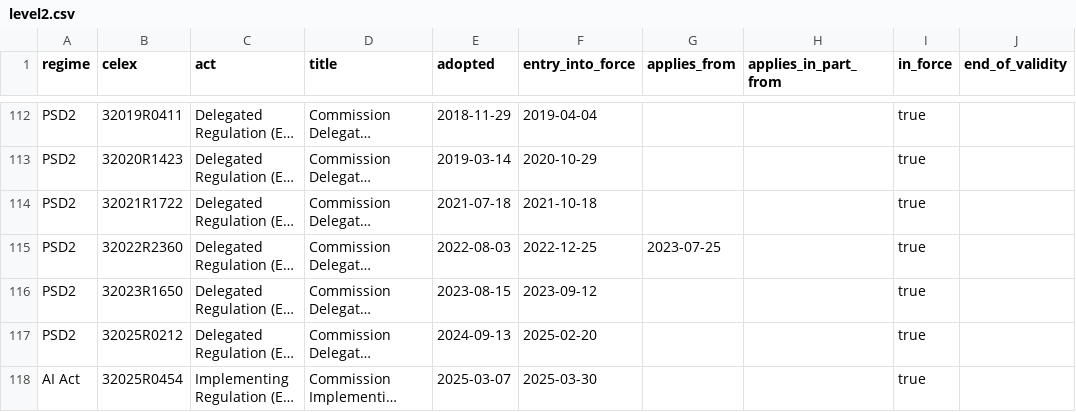
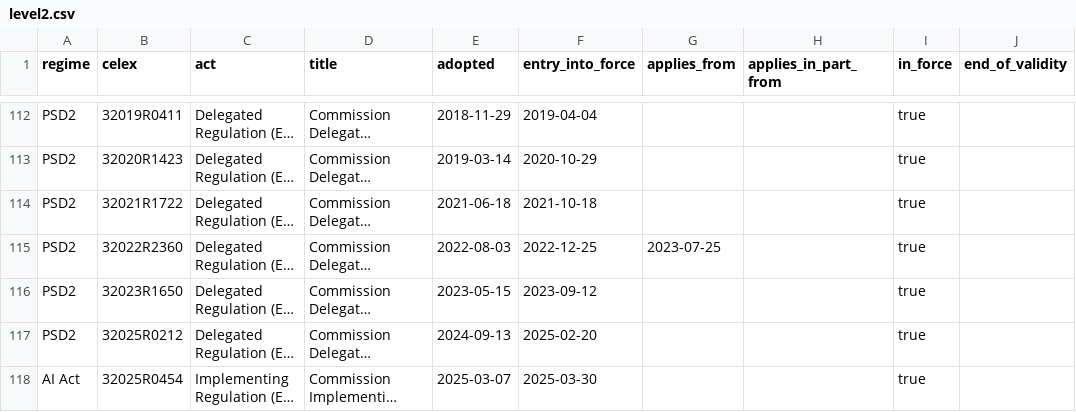
Before and after one commit to sebastianfoerste/awesome-eu-fintech-regulation, a CSV file: data/level2.csv, drawn as a sheet; only a part is shown, gaps mark what is left out; long unchanged cells end in …; the diff names each change by its address in the sheet, - before the commit and + after, or states it on an @@ line.

Commit message:
data: refresh the Level 2 tracker from CELLAR (two PSD2 adoption dates)
Output of python scripts/level2.py update, nothing hand-edited. CELLAR's
date of the act for Delegated Regulations (EU) 2021/1722 and 2023/1650
now matches their titles (18 June 2021, 15 May 2023); the weekly watcher
has reported both in issue #9 since 2026-10-26. Counts unchanged.

```diff
--- a/data/level2.csv
+++ b/data/level2.csv
-E114 (adopted): 2021-07-18
+E114 (adopted): 2021-06-18
-E116 (adopted): 2023-08-15
+E116 (adopted): 2023-05-15
```
Also changed, not shown: 2 other files.
